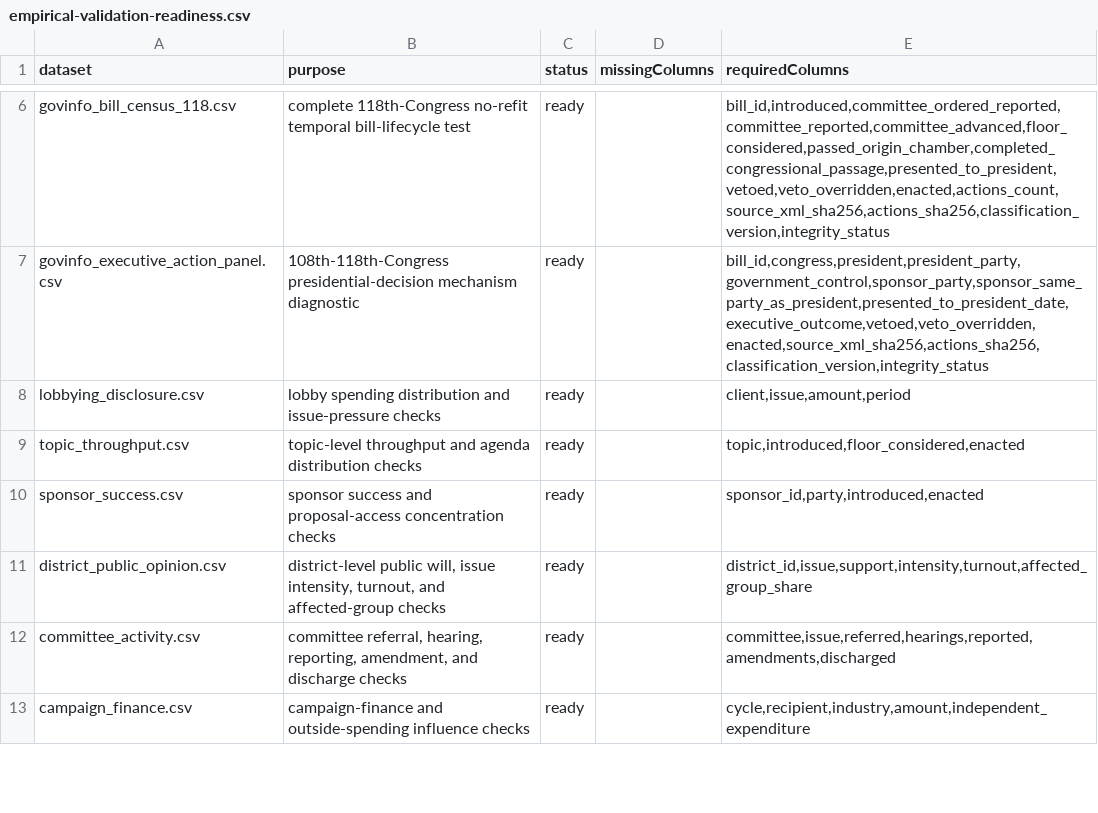
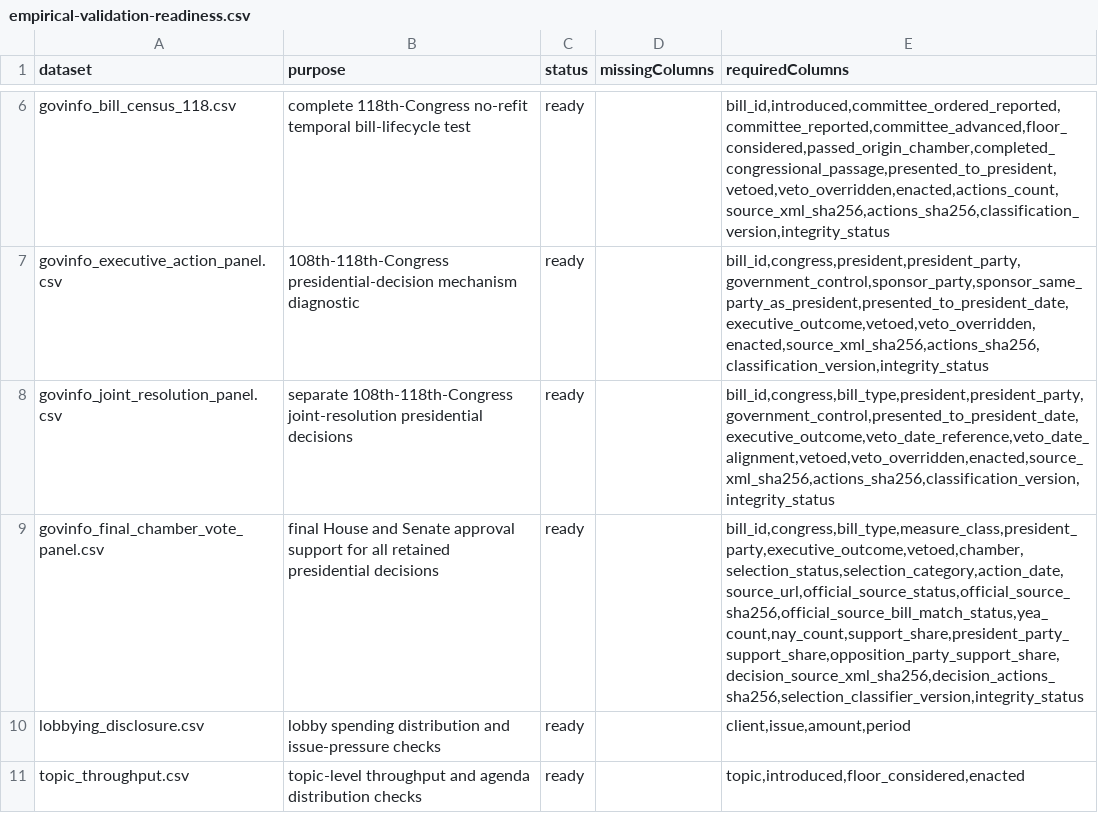
Before and after one commit to Jacoba1100254352/congress-institutional-simulator, a CSV file: reports/empirical-validation-readiness.csv, drawn as a sheet; only a part is shown, gaps mark what is left out; the shorter side is filled out with more unchanged rows; the diff names each change by its address in the sheet, - before the commit and + after, or states it on an @@ line.

```diff
--- a/reports/empirical-validation-readiness.csv
+++ b/reports/empirical-validation-readiness.csv
+row 8: govinfo_joint_resolution_panel.csv | separate 108th-118th-Congress joint-resolution presidential decisions | ready |  | bill_id,congress,bill_type,president,president_party,government_control,presented_to_president_date,executive_outcome,veto_date_reference,veto_date_alignment,vetoed,veto_overridden,enacted,source_xml_sha256,actions_sha256,classification_version,integrity_status
+row 9: govinfo_final_chamber_vote_panel.csv | final House and Senate approval support for all retained presidential decisions | ready |  | bill_id,congress,bill_type,measure_class,president_party,executive_outcome,vetoed,chamber,selection_status,selection_category,action_date,source_url,official_source_status,official_source_sha256,official_source_bill_match_status,yea_count,nay_count,support_share,president_party_support_share,opposition_party_support_share,decision_source_xml_sha256,decision_actions_sha256,selection_classifier_version,integrity_status
```
Also changed, not shown: reports/empirical-data-inventory.csv, reports/empirical-linkage-report.csv, 41 other files.
